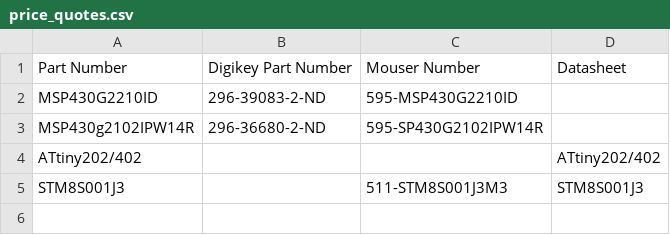
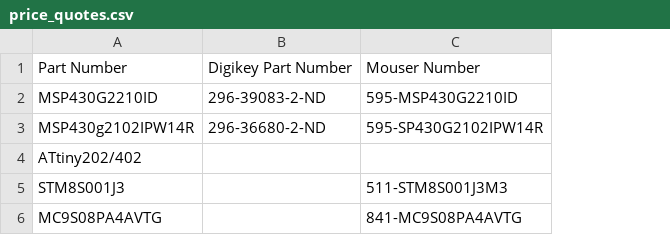
Before and after one commit to ececlinics/diesel-tach, a CSV file: price_quotes.csv, drawn as a sheet; removed rows and columns are numbered as before the commit, all else as after; the diff names each change by its address in the sheet, - before the commit and + after, or states it on an @@ line.

Commit message:
Updated quotes

```diff
--- a/price_quotes.csv
+++ b/price_quotes.csv
-column D, rows 1-5: Datasheet |  |  | ATtiny202/402 | STM8S001J3
+row 6: MC9S08PA4AVTG |  | 841-MC9S08PA4AVTG
```
